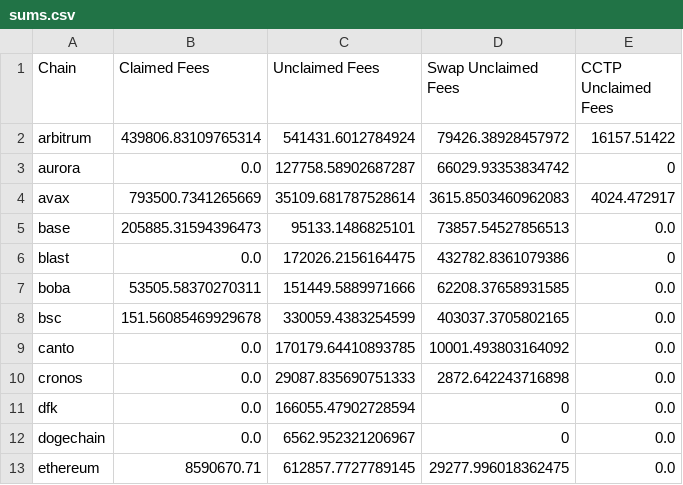
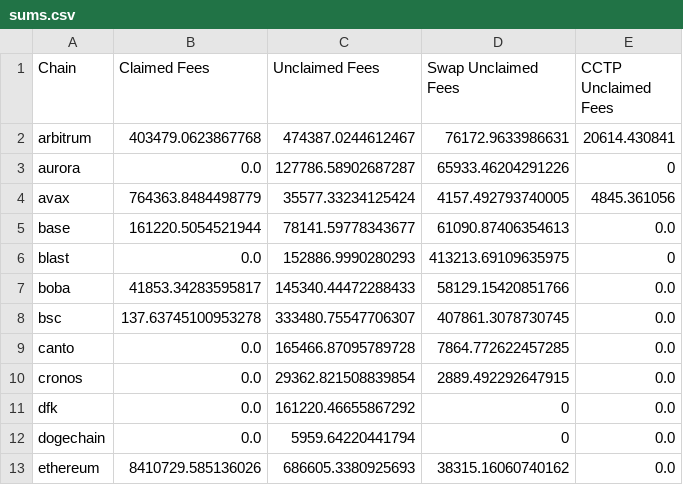
Before and after one commit to Defi-Moses/synapse-treasury-frontend, a CSV file: public/data/sums.csv, drawn as a sheet; only a part is shown; the diff covers the shown part only.

```diff
--- a/public/data/sums.csv
+++ b/public/data/sums.csv
@@ -1,13 +1,13 @@
 Chain,Claimed Fees,Unclaimed Fees,Swap Unclaimed Fees,CCTP Unclaimed Fees
-arbitrum,439806.83109765314,541431.6012784924,79426.38928457972,16157.51422
-aurora,0.0,127758.58902687287,66029.93353834742,0
-avax,793500.7341265669,35109.681787528614,3615.8503460962083,4024.472917
-base,205885.31594396473,95133.1486825101,73857.54527856513,0.0
-blast,0.0,172026.2156164475,432782.8361079386,0
-boba,53505.58370270311,151449.5889971666,62208.37658931585,0.0
-bsc,151.56085469929678,330059.4383254599,403037.3705802165,0.0
-canto,0.0,170179.64410893785,10001.493803164092,0.0
-cronos,0.0,29087.835690751333,2872.642243716898,0.0
-dfk,0.0,166055.47902728594,0,0.0
-dogechain,0.0,6562.952321206967,0,0.0
-ethereum,8590670.71,612857.7727789145,29277.996018362475,0.0
+arbitrum,403479.0623867768,474387.0244612467,76172.9633986631,20614.430841
+aurora,0.0,127786.58902687287,65933.46204291226,0
+avax,764363.8484498779,35577.33234125424,4157.492793740005,4845.361056
+base,161220.5054521944,78141.59778343677,61090.87406354613,0.0
+blast,0.0,152886.9990280293,413213.69109635975,0
+boba,41853.34283595817,145340.44472288433,58129.15420851766,0.0
+bsc,137.63745100953278,333480.75547706307,407861.3078730745,0.0
+canto,0.0,165466.87095789728,7864.772622457285,0.0
+cronos,0.0,29362.821508839854,2889.492292647915,0.0
+dfk,0.0,161220.46655867292,0,0.0
+dogechain,0.0,5959.64220441794,0,0.0
+ethereum,8410729.585136026,686605.3380925693,38315.16060740162,0.0
```
Also changed, not shown: 19 edited cells elsewhere in this file, public/data/currentTreasuryHoldings.csv, 6 other files.
